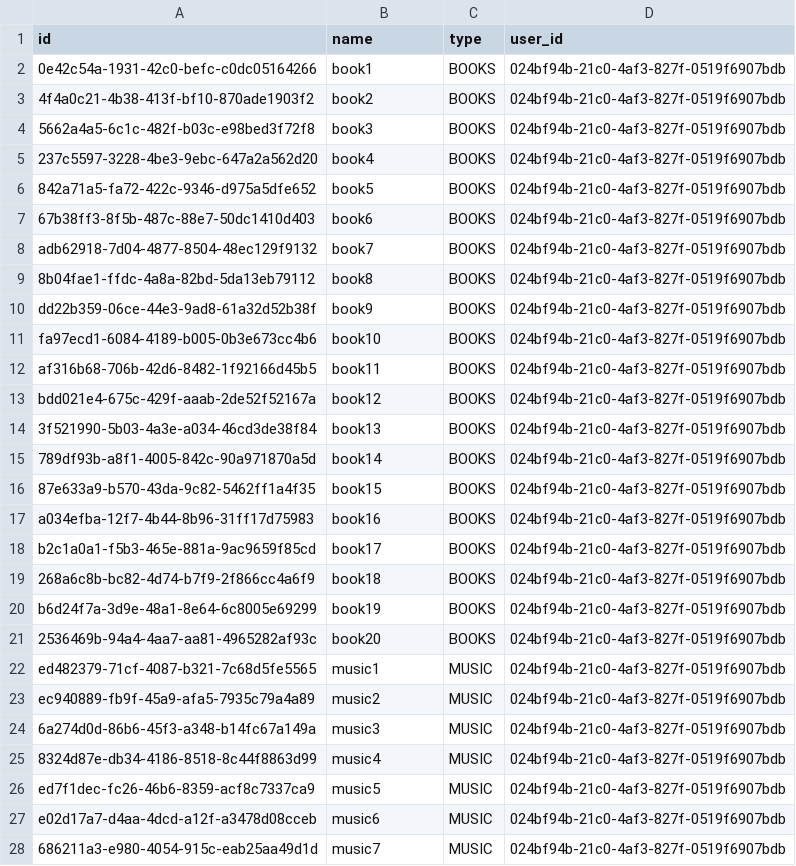
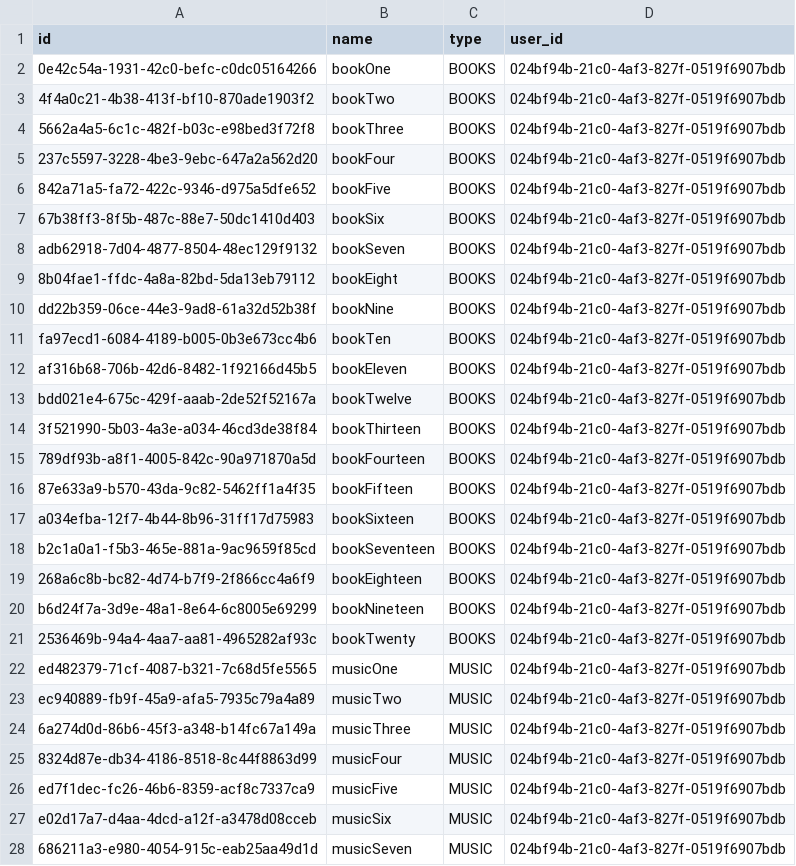
Before and after one commit to ryan13mt/RSDemo, a CSV file: service/src/main/resources/db/init/initial-data-product.csv, drawn as a sheet; only a part is shown; the diff covers the shown part only.

```diff
--- a/service/src/main/resources/db/init/initial-data-product.csv
+++ b/service/src/main/resources/db/init/initial-data-product.csv
@@ -1,28 +1,28 @@
 id|name|type|user_id
-0e42c54a-1931-42c0-befc-c0dc05164266|book1|BOOKS|024bf94b-21c0-4af3-827f-0519f6907bdb
-4f4a0c21-4b38-413f-bf10-870ade1903f2|book2|BOOKS|024bf94b-21c0-4af3-827f-0519f6907bdb
-5662a4a5-6c1c-482f-b03c-e98bed3f72f8|book3|BOOKS|024bf94b-21c0-4af3-827f-0519f6907bdb
-237c5597-3228-4be3-9ebc-647a2a562d20|book4|BOOKS|024bf94b-21c0-4af3-827f-0519f6907bdb
-842a71a5-fa72-422c-9346-d975a5dfe652|book5|BOOKS|024bf94b-21c0-4af3-827f-0519f6907bdb
-67b38ff3-8f5b-487c-88e7-50dc1410d403|book6|BOOKS|024bf94b-21c0-4af3-827f-0519f6907bdb
-adb62918-7d04-4877-8504-48ec129f9132|book7|BOOKS|024bf94b-21c0-4af3-827f-0519f6907bdb
-8b04fae1-ffdc-4a8a-82bd-5da13eb79112|book8|BOOKS|024bf94b-21c0-4af3-827f-0519f6907bdb
-dd22b359-06ce-44e3-9ad8-61a32d52b38f|book9|BOOKS|024bf94b-21c0-4af3-827f-0519f6907bdb
-fa97ecd1-6084-4189-b005-0b3e673cc4b6|book10|BOOKS|024bf94b-21c0-4af3-827f-0519f6907bdb
-af316b68-706b-42d6-8482-1f92166d45b5|book11|BOOKS|024bf94b-21c0-4af3-827f-0519f6907bdb
-bdd021e4-675c-429f-aaab-2de52f52167a|book12|BOOKS|024bf94b-21c0-4af3-827f-0519f6907bdb
-3f521990-5b03-4a3e-a034-46cd3de38f84|book13|BOOKS|024bf94b-21c0-4af3-827f-0519f6907bdb
-789df93b-a8f1-4005-842c-90a971870a5d|book14|BOOKS|024bf94b-21c0-4af3-827f-0519f6907bdb
-87e633a9-b570-43da-9c82-5462ff1a4f35|book15|BOOKS|024bf94b-21c0-4af3-827f-0519f6907bdb
-a034efba-12f7-4b44-8b96-31ff17d75983|book16|BOOKS|024bf94b-21c0-4af3-827f-0519f6907bdb
-b2c1a0a1-f5b3-465e-881a-9ac9659f85cd|book17|BOOKS|024bf94b-21c0-4af3-827f-0519f6907bdb
-268a6c8b-bc82-4d74-b7f9-2f866cc4a6f9|book18|BOOKS|024bf94b-21c0-4af3-827f-0519f6907bdb
-b6d24f7a-3d9e-48a1-8e64-6c8005e69299|book19|BOOKS|024bf94b-21c0-4af3-827f-0519f6907bdb
-2536469b-94a4-4aa7-aa81-4965282af93c|book20|BOOKS|024bf94b-21c0-4af3-827f-0519f6907bdb
-ed482379-71cf-4087-b321-7c68d5fe5565|music1|MUSIC|024bf94b-21c0-4af3-827f-0519f6907bdb
-ec940889-fb9f-45a9-afa5-7935c79a4a89|music2|MUSIC|024bf94b-21c0-4af3-827f-0519f6907bdb
-6a274d0d-86b6-45f3-a348-b14fc67a149a|music3|MUSIC|024bf94b-21c0-4af3-827f-0519f6907bdb
-8324d87e-db34-4186-8518-8c44f8863d99|music4|MUSIC|024bf94b-21c0-4af3-827f-0519f6907bdb
-ed7f1dec-fc26-46b6-8359-acf8c7337ca9|music5|MUSIC|024bf94b-21c0-4af3-827f-0519f6907bdb
-e02d17a7-d4aa-4dcd-a12f-a3478d08cceb|music6|MUSIC|024bf94b-21c0-4af3-827f-0519f6907bdb
-686211a3-e980-4054-915c-eab25aa49d1d|music7|MUSIC|024bf94b-21c0-4af3-827f-0519f6907bdb
+0e42c54a-1931-42c0-befc-c0dc05164266|bookOne|BOOKS|024bf94b-21c0-4af3-827f-0519f6907bdb
+4f4a0c21-4b38-413f-bf10-870ade1903f2|bookTwo|BOOKS|024bf94b-21c0-4af3-827f-0519f6907bdb
+5662a4a5-6c1c-482f-b03c-e98bed3f72f8|bookThree|BOOKS|024bf94b-21c0-4af3-827f-0519f6907bdb
+237c5597-3228-4be3-9ebc-647a2a562d20|bookFour|BOOKS|024bf94b-21c0-4af3-827f-0519f6907bdb
+842a71a5-fa72-422c-9346-d975a5dfe652|bookFive|BOOKS|024bf94b-21c0-4af3-827f-0519f6907bdb
+67b38ff3-8f5b-487c-88e7-50dc1410d403|bookSix|BOOKS|024bf94b-21c0-4af3-827f-0519f6907bdb
+adb62918-7d04-4877-8504-48ec129f9132|bookSeven|BOOKS|024bf94b-21c0-4af3-827f-0519f6907bdb
+8b04fae1-ffdc-4a8a-82bd-5da13eb79112|bookEight|BOOKS|024bf94b-21c0-4af3-827f-0519f6907bdb
+dd22b359-06ce-44e3-9ad8-61a32d52b38f|bookNine|BOOKS|024bf94b-21c0-4af3-827f-0519f6907bdb
+fa97ecd1-6084-4189-b005-0b3e673cc4b6|bookTen|BOOKS|024bf94b-21c0-4af3-827f-0519f6907bdb
+af316b68-706b-42d6-8482-1f92166d45b5|bookEleven|BOOKS|024bf94b-21c0-4af3-827f-0519f6907bdb
+bdd021e4-675c-429f-aaab-2de52f52167a|bookTwelve|BOOKS|024bf94b-21c0-4af3-827f-0519f6907bdb
+3f521990-5b03-4a3e-a034-46cd3de38f84|bookThirteen|BOOKS|024bf94b-21c0-4af3-827f-0519f6907bdb
+789df93b-a8f1-4005-842c-90a971870a5d|bookFourteen|BOOKS|024bf94b-21c0-4af3-827f-0519f6907bdb
+87e633a9-b570-43da-9c82-5462ff1a4f35|bookFifteen|BOOKS|024bf94b-21c0-4af3-827f-0519f6907bdb
+a034efba-12f7-4b44-8b96-31ff17d75983|bookSixteen|BOOKS|024bf94b-21c0-4af3-827f-0519f6907bdb
+b2c1a0a1-f5b3-465e-881a-9ac9659f85cd|bookSeventeen|BOOKS|024bf94b-21c0-4af3-827f-0519f6907bdb
+268a6c8b-bc82-4d74-b7f9-2f866cc4a6f9|bookEighteen|BOOKS|024bf94b-21c0-4af3-827f-0519f6907bdb
+b6d24f7a-3d9e-48a1-8e64-6c8005e69299|bookNineteen|BOOKS|024bf94b-21c0-4af3-827f-0519f6907bdb
+2536469b-94a4-4aa7-aa81-4965282af93c|bookTwenty|BOOKS|024bf94b-21c0-4af3-827f-0519f6907bdb
+ed482379-71cf-4087-b321-7c68d5fe5565|musicOne|MUSIC|024bf94b-21c0-4af3-827f-0519f6907bdb
+ec940889-fb9f-45a9-afa5-7935c79a4a89|musicTwo|MUSIC|024bf94b-21c0-4af3-827f-0519f6907bdb
+6a274d0d-86b6-45f3-a348-b14fc67a149a|musicThree|MUSIC|024bf94b-21c0-4af3-827f-0519f6907bdb
+8324d87e-db34-4186-8518-8c44f8863d99|musicFour|MUSIC|024bf94b-21c0-4af3-827f-0519f6907bdb
+ed7f1dec-fc26-46b6-8359-acf8c7337ca9|musicFive|MUSIC|024bf94b-21c0-4af3-827f-0519f6907bdb
+e02d17a7-d4aa-4dcd-a12f-a3478d08cceb|musicSix|MUSIC|024bf94b-21c0-4af3-827f-0519f6907bdb
+686211a3-e980-4054-915c-eab25aa49d1d|musicSeven|MUSIC|024bf94b-21c0-4af3-827f-0519f6907bdb
```
Also changed, not shown: 33 edited cells elsewhere in this file, 9 other files.
